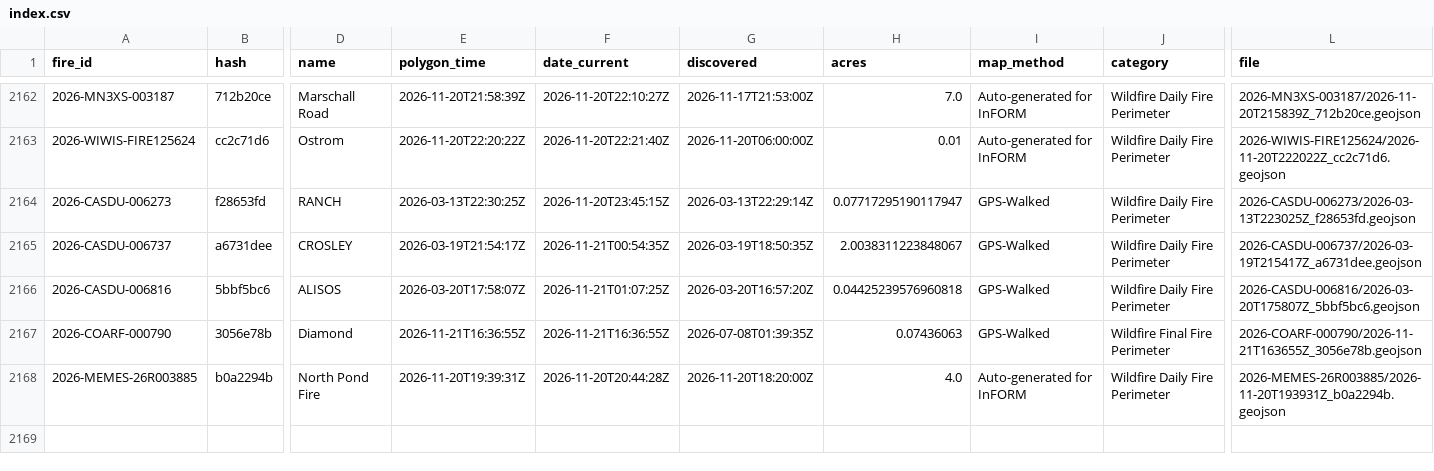
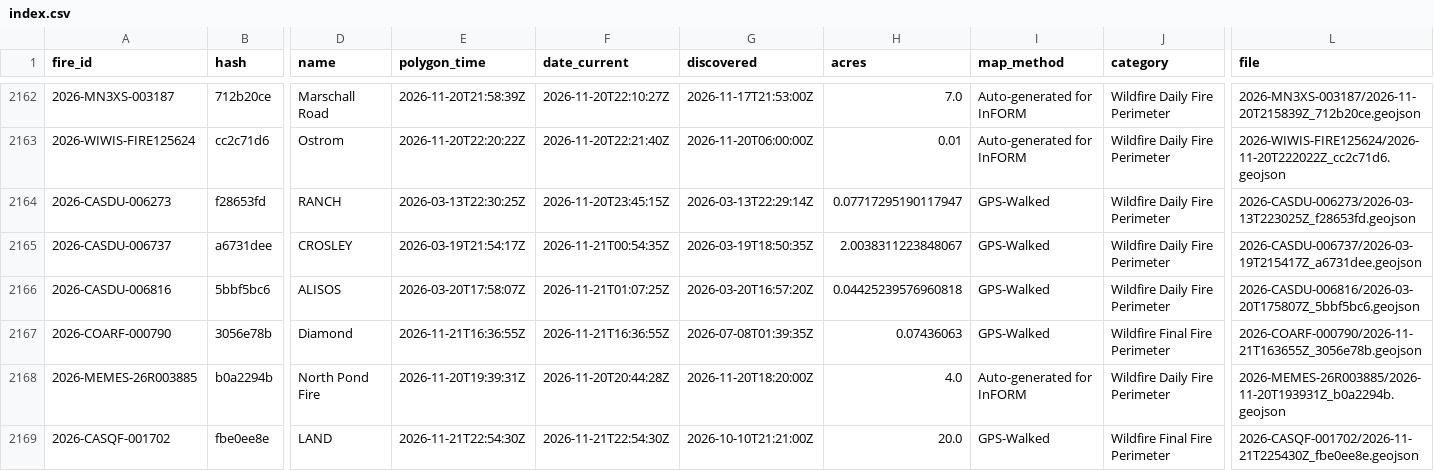
Before and after one commit to GT-Fire-Research-and-Innovation/WildfireRepo1, a CSV file: perimeters/index.csv, drawn as a sheet; only a part is shown, gaps mark what is left out; rows hold the shown columns only; the diff names each change by its address in the sheet, - before the commit and + after, or states it on an @@ line.

```diff
--- a/perimeters/index.csv
+++ b/perimeters/index.csv
+row 2169: 2026-CASQF-001702 | fbe0ee8e | LAND | 2026-11-21T22:54:30Z | 2026-11-21T22:54:30Z | 2026-10-10T21:21:00Z | 20.0 | GPS-Walked | Wildfire Final Fire Perimeter | 2026-CASQF-001702/2026-11-21T225430Z_fbe0ee8e.geojson
```
Also changed, not shown: perimeters/polls/2026-11.csv, perimeters/seen.csv, 1 other file.
